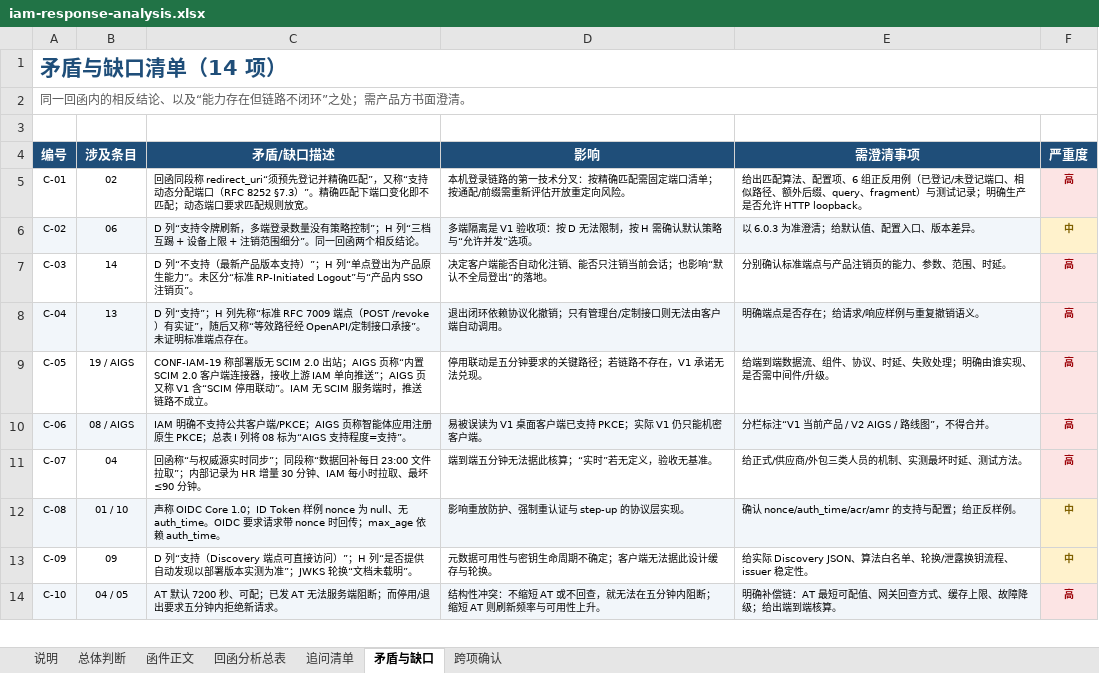
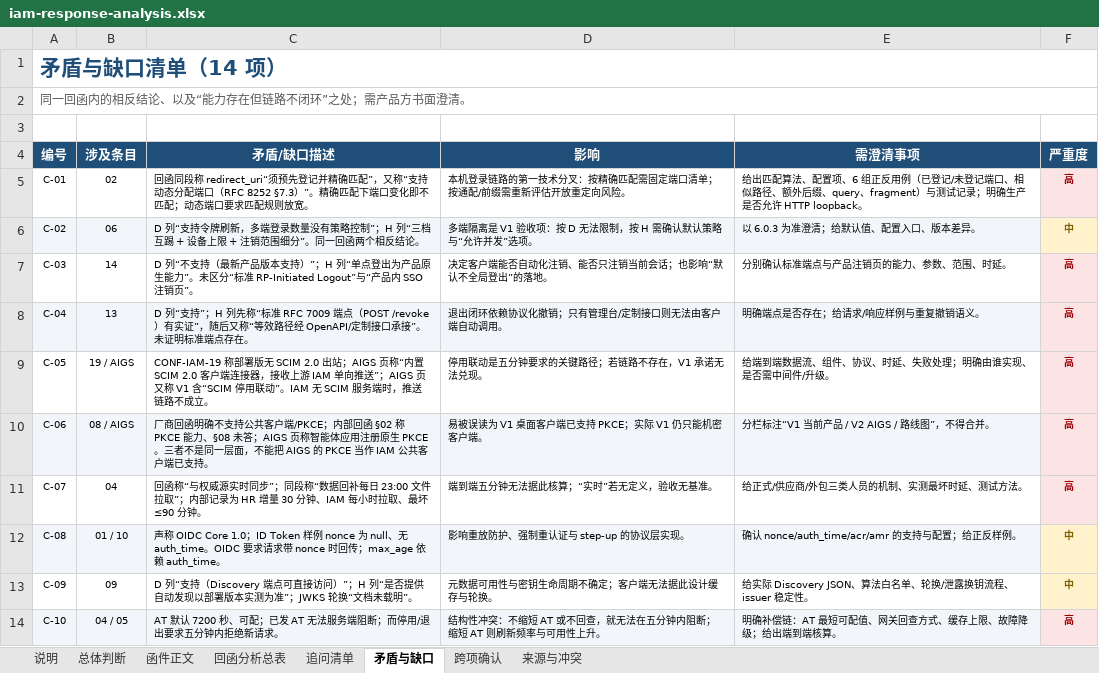
Before and after one commit to hrygo/heluo-forge, an Excel workbook: docs/plans/dsh-plugin-tools/iam-response-analysis.xlsx, sheet 矛盾与缺口, drawn as a sheet; only a part is shown; values as stored, in another font and other column widths than the file's, no borders; the diff names each change by its address in the sheet, - before the commit and + after, or states it on an @@ line.

```diff
--- a/docs/plans/dsh-plugin-tools/iam-response-analysis.xlsx (sheet 矛盾与缺口)
+++ b/docs/plans/dsh-plugin-tools/iam-response-analysis.xlsx (sheet 矛盾与缺口)
+sheet tab: 来源与冲突
-C10 (矛盾/缺口描述): IAM 明确不支持公共客户端/PKCE；AIGS 页称智能体应用注册原生 PKCE；总表 I 列将 08 标为“AIGS 支持程度=支持”。
+C10 (矛盾/缺口描述): 厂商回函明确不支持公共客户端/PKCE；内部回函 §02 称 PKCE 能力、§08 未答；AIGS 页称智能体应用注册原生 PKCE。三者不是同一层面，不能把 AIGS 的 PKCE 当作 IAM 公共客户端已支持。
```
Also changed, not shown: sheet 说明, sheet 总体判断, sheet 函件正文, sheet 回函分析总表, docs/plans/dsh-plugin-tools/dsh-plugin-tool-evidence.xlsx, 6 other files.
